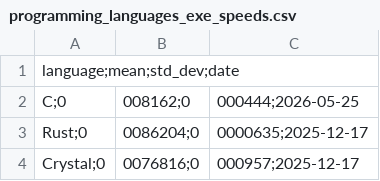
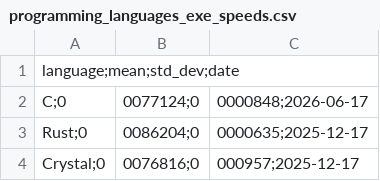
Before and after one commit to practicalcomputerscience/MicrobenchmarkGPHLlanguages, a CSV file: 02 - execution times/programming_languages_exe_speeds.csv, drawn as a sheet; only a part is shown.

Commit message:
Add files via upload

```diff
--- a/02 - execution times/programming_languages_exe_speeds.csv
+++ b/02 - execution times/programming_languages_exe_speeds.csv
@@ -1,3 +1,3 @@
 language;mean;std_dev;date
-C;0,008162;0,000444;2026-05-25
+C;0,0077124;0,0000848;2026-06-17
 Rust;0,0086204;0,0000635;2025-12-17
```
